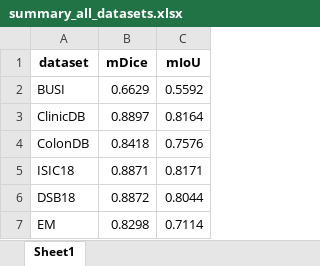
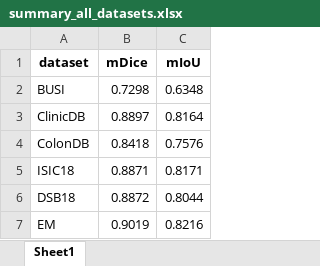
Before and after one commit to Christophersalem0/INF8225-Projet, an Excel workbook: results/summary_all_datasets.xlsx, sheet Sheet1, drawn as a sheet; values as stored, in another font and other column widths than the file's, no borders; the diff names each change by its address in the sheet, - before the commit and + after, or states it on an @@ line.

```diff
--- a/results/summary_all_datasets.xlsx (sheet Sheet1)
+++ b/results/summary_all_datasets.xlsx (sheet Sheet1)
-B2 (mDice): 0.6629
+B2 (mDice): 0.7298
-C2 (mIoU): 0.5592
+C2 (mIoU): 0.6348
-B7 (mDice): 0.8298
+B7 (mDice): 0.9019
-C7 (mIoU): 0.7114
+C7 (mIoU): 0.8216
```
Also changed, not shown: 8 other files.
